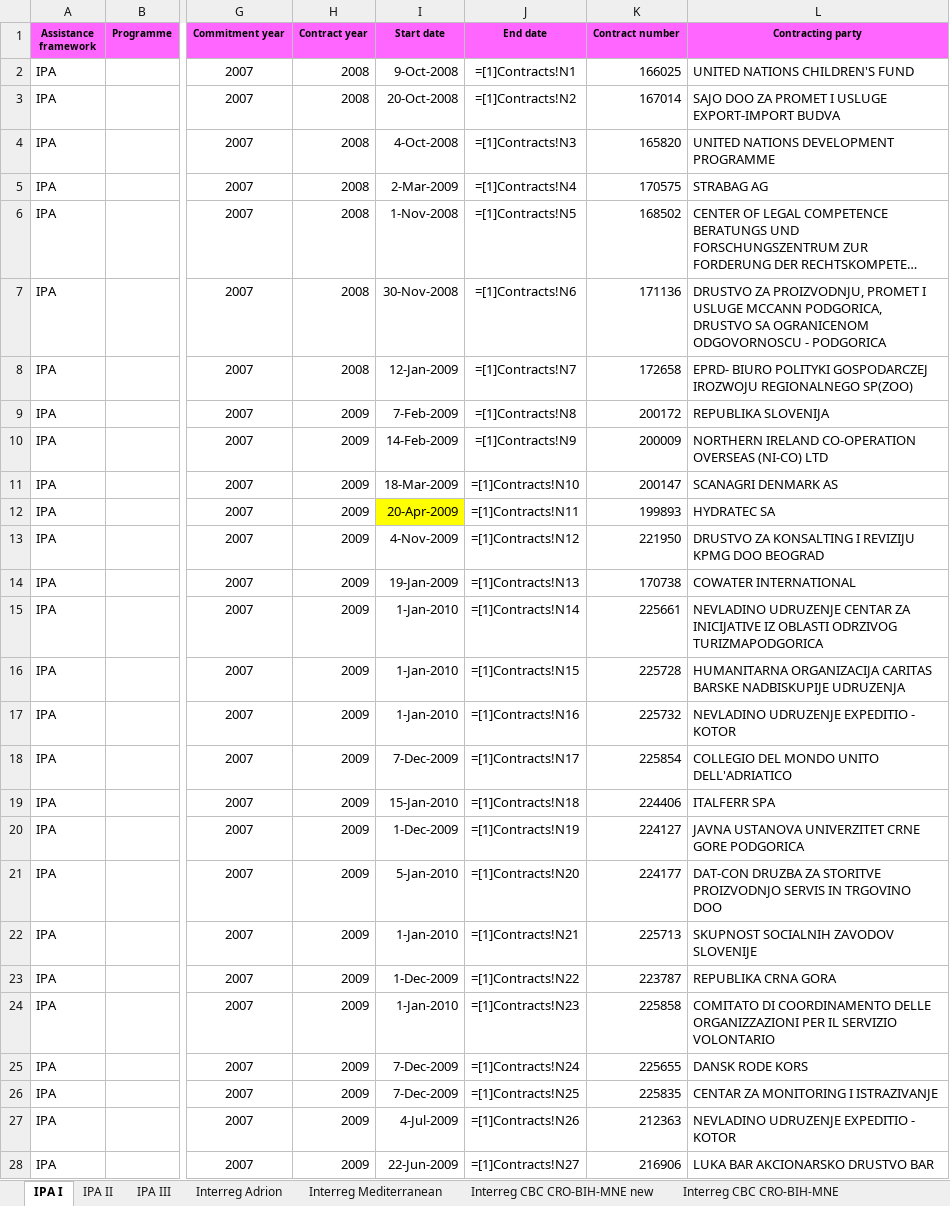
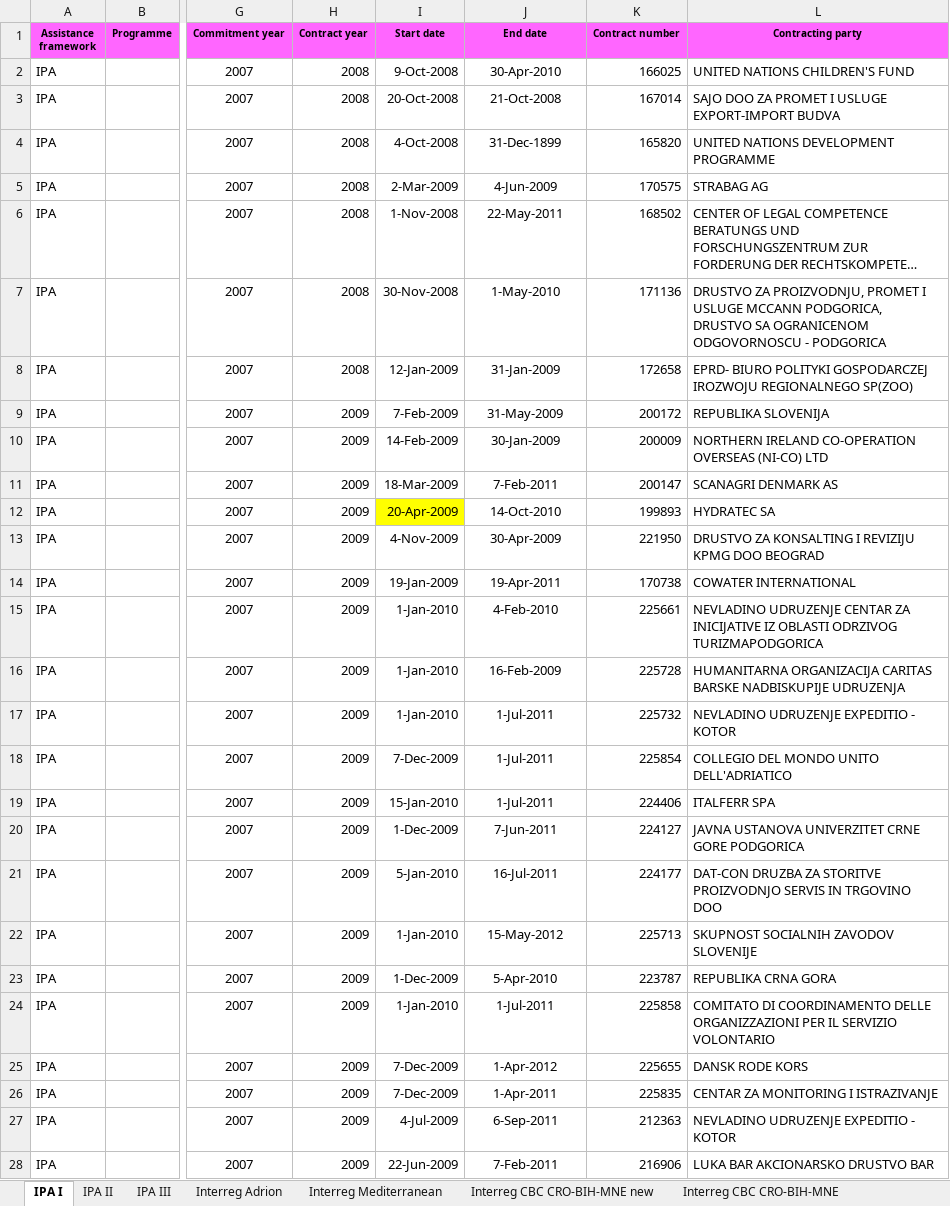
Before and after one commit to Makogai/eu-delegation-app, an Excel workbook: database/seeders/baza.xlsx, sheet IPA I, drawn as a sheet; only a part is shown, gaps mark what is left out; long unchanged cells end in …; values as stored, in another font and other column widths than the file's, no borders; formulas are shown in place of their values; conditional formats not drawn; the diff covers the shown part only; the diff names each change by its address in the sheet, - before the commit and + after, or states it on an @@ line.

```diff
--- a/database/seeders/baza.xlsx (sheet IPA I)
+++ b/database/seeders/baza.xlsx (sheet IPA I)
-J2 (End date): =[1]Contracts!N1
+J2 (End date): 30-Apr-2010
-J3 (End date): =[1]Contracts!N2
+J3 (End date): 21-Oct-2008
-J4 (End date): =[1]Contracts!N3
+J4 (End date): 31-Dec-1899
-J5 (End date): =[1]Contracts!N4
+J5 (End date): 4-Jun-2009
-J6 (End date): =[1]Contracts!N5
+J6 (End date): 22-May-2011
-J7 (End date): =[1]Contracts!N6
+J7 (End date): 1-May-2010
-J8 (End date): =[1]Contracts!N7
+J8 (End date): 31-Jan-2009
-J9 (End date): =[1]Contracts!N8
+J9 (End date): 31-May-2009
-J10 (End date): =[1]Contracts!N9
+J10 (End date): 30-Jan-2009
-J11 (End date): =[1]Contracts!N10
+J11 (End date): 7-Feb-2011
-J12 (End date): =[1]Contracts!N11
+J12 (End date): 14-Oct-2010
-J13 (End date): =[1]Contracts!N12
+J13 (End date): 30-Apr-2009
-J14 (End date): =[1]Contracts!N13
+J14 (End date): 19-Apr-2011
-J15 (End date): =[1]Contracts!N14
+J15 (End date): 4-Feb-2010
-J16 (End date): =[1]Contracts!N15
+J16 (End date): 16-Feb-2009
-J17 (End date): =[1]Contracts!N16
+J17 (End date): 1-Jul-2011
-J18 (End date): =[1]Contracts!N17
+J18 (End date): 1-Jul-2011
-J19 (End date): =[1]Contracts!N18
+J19 (End date): 1-Jul-2011
-J20 (End date): =[1]Contracts!N19
+J20 (End date): 7-Jun-2011
-J21 (End date): =[1]Contracts!N20
+J21 (End date): 16-Jul-2011
-J22 (End date): =[1]Contracts!N21
+J22 (End date): 15-May-2012
-J23 (End date): =[1]Contracts!N22
+J23 (End date): 5-Apr-2010
-J24 (End date): =[1]Contracts!N23
+J24 (End date): 1-Jul-2011
-J25 (End date): =[1]Contracts!N24
+J25 (End date): 1-Apr-2012
-J26 (End date): =[1]Contracts!N25
+J26 (End date): 1-Apr-2011
-J27 (End date): =[1]Contracts!N26
+J27 (End date): 6-Sep-2011
-J28 (End date): =[1]Contracts!N27
+J28 (End date): 7-Feb-2011
```
Also changed, not shown: 665 edited cells elsewhere in this sheet, sheet Interreg IPA ITA-ALB-MNE, 11 other files.
